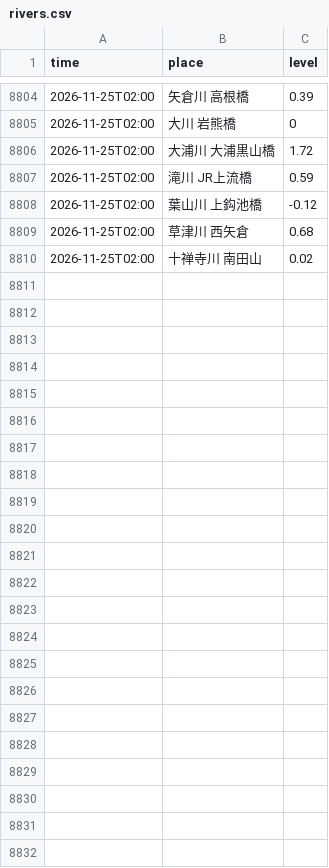
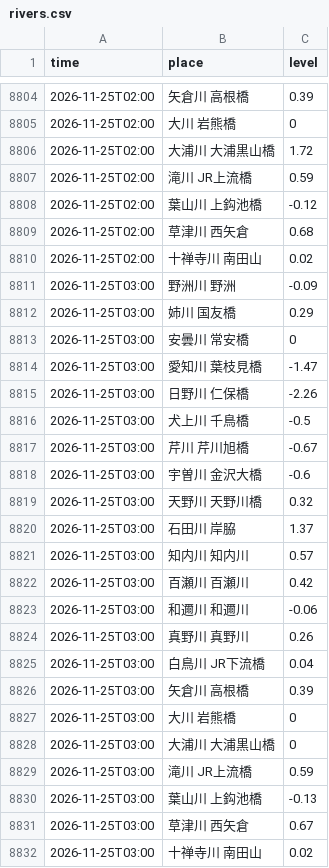
Before and after one commit to suzuhaya5666-lgtm/biwako-opendata, a CSV file: data/rivers.csv, drawn as a sheet; only a part is shown, gaps mark what is left out; the diff names each change by its address in the sheet, - before the commit and + after, or states it on an @@ line.

```diff
--- a/data/rivers.csv
+++ b/data/rivers.csv
+row 8811: 2026-11-25T03:00 | 野洲川 野洲 | -0.09
+row 8812: 2026-11-25T03:00 | 姉川 国友橋 | 0.29
+row 8813: 2026-11-25T03:00 | 安曇川 常安橋 | 0
+row 8814: 2026-11-25T03:00 | 愛知川 葉枝見橋 | -1.47
+row 8815: 2026-11-25T03:00 | 日野川 仁保橋 | -2.26
+row 8816: 2026-11-25T03:00 | 犬上川 千鳥橋 | -0.5
+row 8817: 2026-11-25T03:00 | 芹川 芹川旭橋 | -0.67
+row 8818: 2026-11-25T03:00 | 宇曽川 金沢大橋 | -0.6
+row 8819: 2026-11-25T03:00 | 天野川 天野川橋 | 0.32
+row 8820: 2026-11-25T03:00 | 石田川 岸脇 | 1.37
+row 8821: 2026-11-25T03:00 | 知内川 知内川 | 0.57
+row 8822: 2026-11-25T03:00 | 百瀬川 百瀬川 | 0.42
+row 8823: 2026-11-25T03:00 | 和邇川 和邇川 | -0.06
+row 8824: 2026-11-25T03:00 | 真野川 真野川 | 0.26
+row 8825: 2026-11-25T03:00 | 白鳥川 JR下流橋 | 0.04
+row 8826: 2026-11-25T03:00 | 矢倉川 高根橋 | 0.39
+row 8827: 2026-11-25T03:00 | 大川 岩熊橋 | 0
+row 8828: 2026-11-25T03:00 | 大浦川 大浦黒山橋 | 0
+row 8829: 2026-11-25T03:00 | 滝川 JR上流橋 | 0.59
+row 8830: 2026-11-25T03:00 | 葉山川 上鈎池橋 | -0.13
+row 8831: 2026-11-25T03:00 | 草津川 西矢倉 | 0.67
+row 8832: 2026-11-25T03:00 | 十禅寺川 南田山 | 0.02
```
Also changed, not shown: data/observations.csv, 2 other files.
